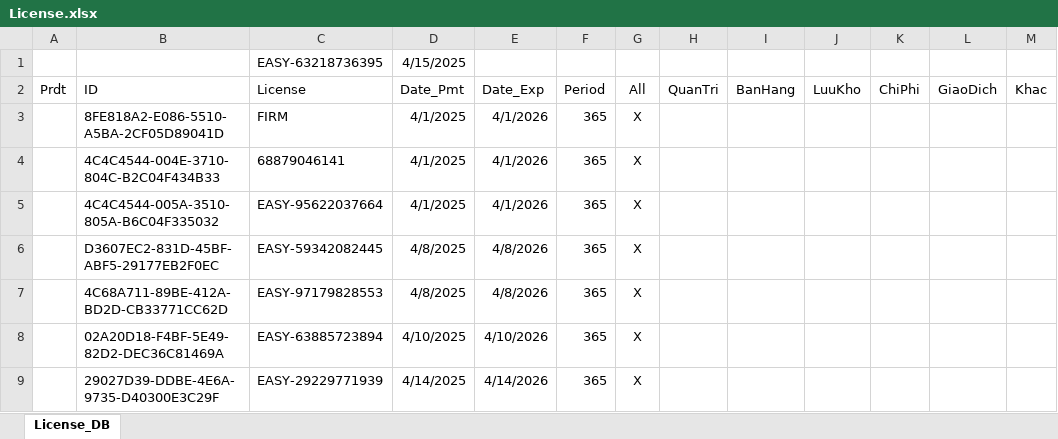
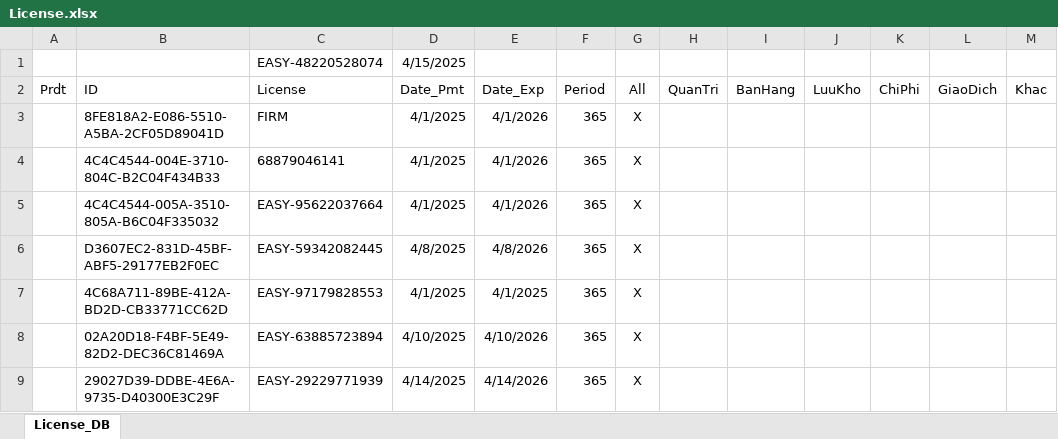
Before and after one commit to leanh2410/easy-licenses, an Excel workbook: License.xlsx, sheet License_DB, drawn as a sheet; values as stored, in another font and other column widths than the file's, no borders; the diff names each change by its address in the sheet, - before the commit and + after, or states it on an @@ line.

Commit message:
Update License.xlsx

```diff
--- a/License.xlsx (sheet License_DB)
+++ b/License.xlsx (sheet License_DB)
-C1 (License): EASY-63218736395
+C1 (License): EASY-48220528074
-D7 (Date_Pmt): 4/8/2025
+D7 (Date_Pmt): 4/1/2025
-E7 (Date_Exp): 4/8/2026
+E7 (Date_Exp): 4/1/2025
```
